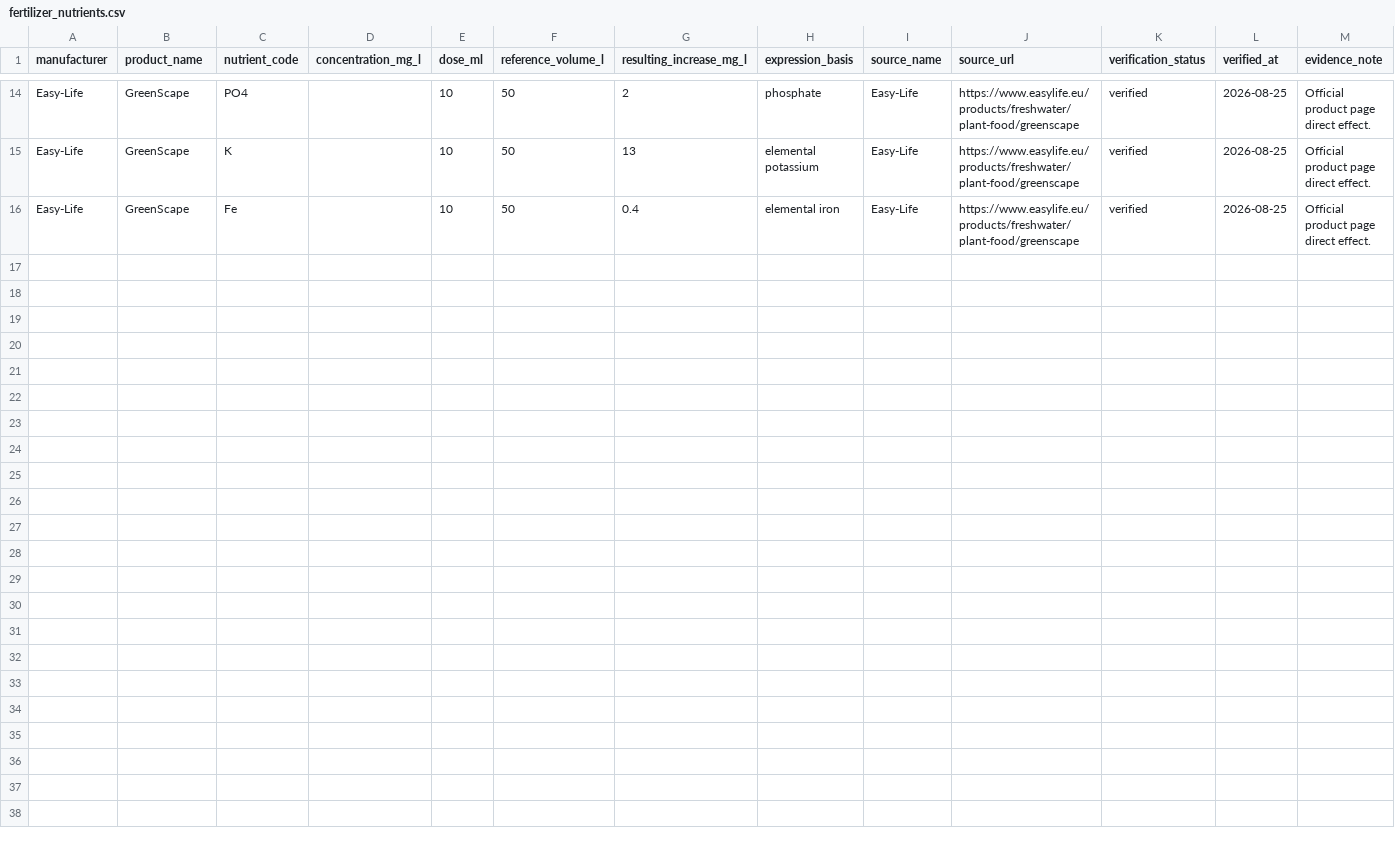
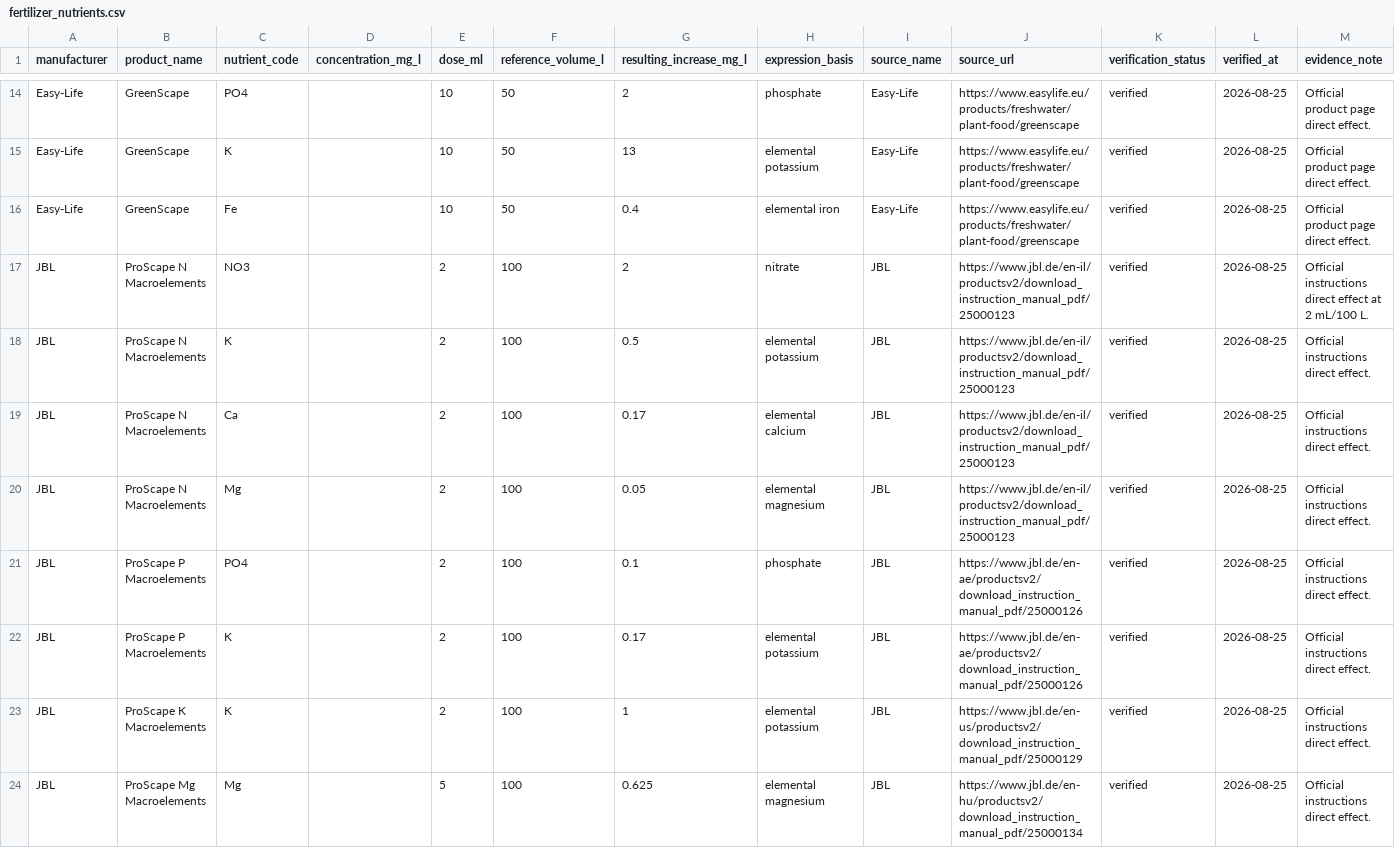
Before and after one commit to rescueslovakia-ctrl/duoakva-diary, a CSV file: catalog-prep/data/fertilizer_nutrients.csv, drawn as a sheet; only a part is shown, gaps mark what is left out; the diff names each change by its address in the sheet, - before the commit and + after, or states it on an @@ line.

Commit message:
Add JBL nutrient effect records

```diff
--- a/catalog-prep/data/fertilizer_nutrients.csv
+++ b/catalog-prep/data/fertilizer_nutrients.csv
+row 17: JBL | ProScape N Macroelements | NO3 |  | 2 | 100 | 2 | nitrate | JBL | https://www.jbl.de/en-il/productsv2/download_instruction_manual_pdf/25000123 | verified | 2026-08-25 | Official instructions direct effect at 2 mL/100 L.
+row 18: JBL | ProScape N Macroelements | K |  | 2 | 100 | 0.5 | elemental potassium | JBL | https://www.jbl.de/en-il/productsv2/download_instruction_manual_pdf/25000123 | verified | 2026-08-25 | Official instructions direct effect.
+row 19: JBL | ProScape N Macroelements | Ca |  | 2 | 100 | 0.17 | elemental calcium | JBL | https://www.jbl.de/en-il/productsv2/download_instruction_manual_pdf/25000123 | verified | 2026-08-25 | Official instructions direct effect.
+row 20: JBL | ProScape N Macroelements | Mg |  | 2 | 100 | 0.05 | elemental magnesium | JBL | https://www.jbl.de/en-il/productsv2/download_instruction_manual_pdf/25000123 | verified | 2026-08-25 | Official instructions direct effect.
+row 21: JBL | ProScape P Macroelements | PO4 |  | 2 | 100 | 0.1 | phosphate | JBL | https://www.jbl.de/en-ae/productsv2/download_instruction_manual_pdf/25000126 | verified | 2026-08-25 | Official instructions direct effect.
+row 22: JBL | ProScape P Macroelements | K |  | 2 | 100 | 0.17 | elemental potassium | JBL | https://www.jbl.de/en-ae/productsv2/download_instruction_manual_pdf/25000126 | verified | 2026-08-25 | Official instructions direct effect.
+row 23: JBL | ProScape K Macroelements | K |  | 2 | 100 | 1 | elemental potassium | JBL | https://www.jbl.de/en-us/productsv2/download_instruction_manual_pdf/25000129 | verified | 2026-08-25 | Official instructions direct effect.
+row 24: JBL | ProScape Mg Macroelements | Mg |  | 5 | 100 | 0.625 | elemental magnesium | JBL | https://www.jbl.de/en-hu/productsv2/download_instruction_manual_pdf/25000134 | verified | 2026-08-25 | Official instructions direct effect.
```
